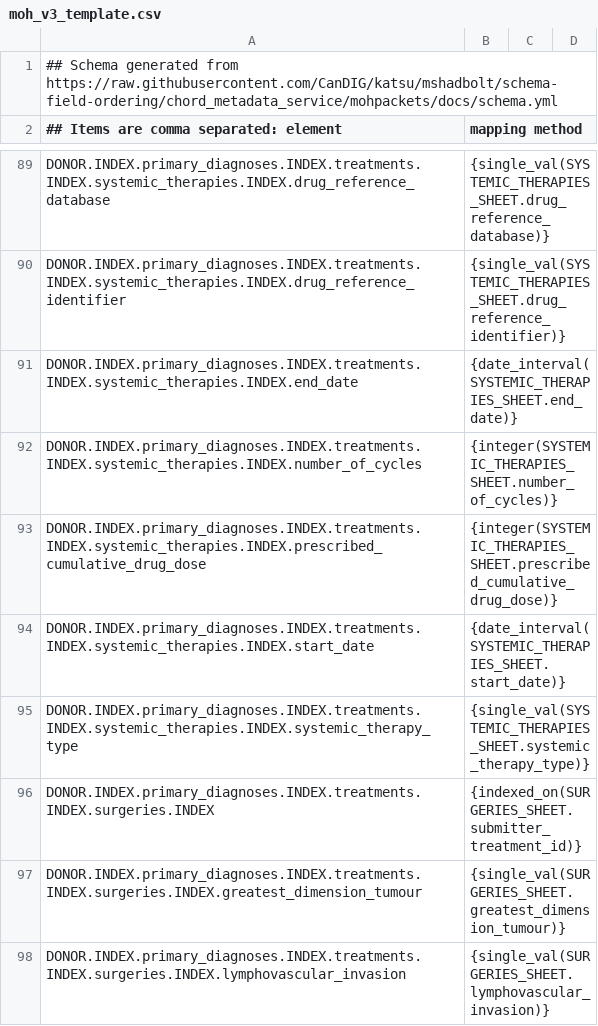
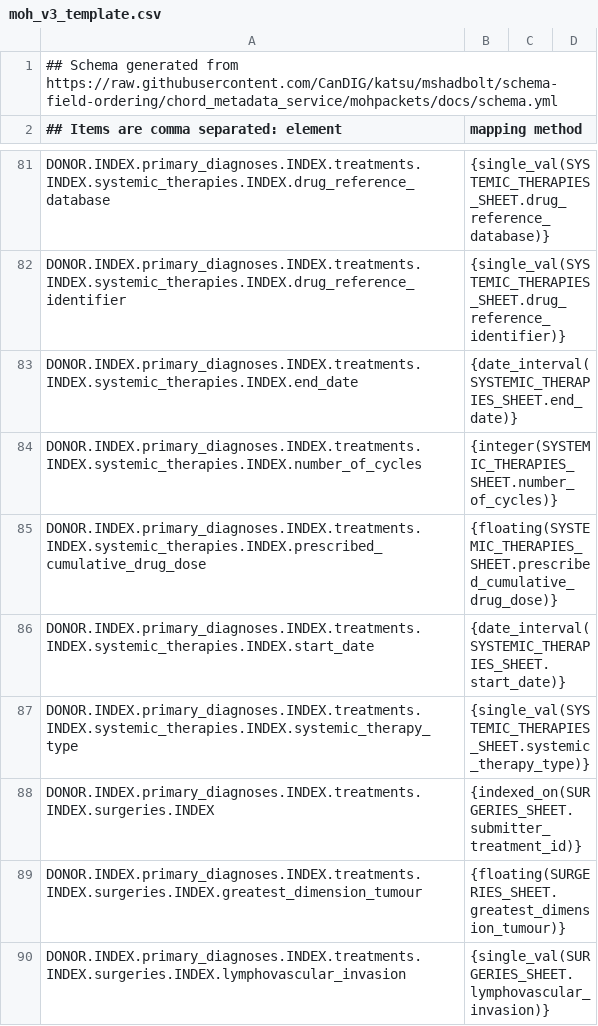
Before and after one commit to CanDIG/clinical_ETL_code, a CSV file: moh_v3_template.csv, drawn as a sheet; only a part is shown, gaps mark what is left out; the diff covers the shown part only.

Commit message:
manual mapping function changes to csv templates

```diff
--- a/moh_v3_template.csv
+++ b/moh_v3_template.csv
@@ -92,3 +84,3 @@ DONOR.INDEX.primary_diagnoses.INDEX.treatments.INDEX.systemic_therapies.INDEX.en
 DONOR.INDEX.primary_diagnoses.INDEX.treatments.INDEX.systemic_therapies.INDEX.number_of_cycles, {integer(SYSTEMIC_THERAPIES_SHEET.number_of_cycles)}
-DONOR.INDEX.primary_diagnoses.INDEX.treatments.INDEX.systemic_therapies.INDEX.prescribed_cumulative_drug_dose, {integer(SYSTEMIC_THERAPIES_SHEET.prescribed_cumulative_drug_dose)}
+DONOR.INDEX.primary_diagnoses.INDEX.treatments.INDEX.systemic_therapies.INDEX.prescribed_cumulative_drug_dose, {floating(SYSTEMIC_THERAPIES_SHEET.prescribed_cumulative_drug_dose)}
 DONOR.INDEX.primary_diagnoses.INDEX.treatments.INDEX.systemic_therapies.INDEX.start_date, {date_interval(SYSTEMIC_THERAPIES_SHEET.start_date)}
@@ -96,3 +88,3 @@ DONOR.INDEX.primary_diagnoses.INDEX.treatments.INDEX.systemic_therapies.INDEX.sy
 DONOR.INDEX.primary_diagnoses.INDEX.treatments.INDEX.surgeries.INDEX, {indexed_on(SURGERIES_SHEET.submitter_treatment_id)}
-DONOR.INDEX.primary_diagnoses.INDEX.treatments.INDEX.surgeries.INDEX.greatest_dimension_tumour, {single_val(SURGERIES_SHEET.greatest_dimension_tumour)}
+DONOR.INDEX.primary_diagnoses.INDEX.treatments.INDEX.surgeries.INDEX.greatest_dimension_tumour, {floating(SURGERIES_SHEET.greatest_dimension_tumour)}
 DONOR.INDEX.primary_diagnoses.INDEX.treatments.INDEX.surgeries.INDEX.lymphovascular_invasion, {single_val(SURGERIES_SHEET.lymphovascular_invasion)}
```
Also changed, not shown: 10 removed rows and 19 edited cells elsewhere in this file, 1 other file.
